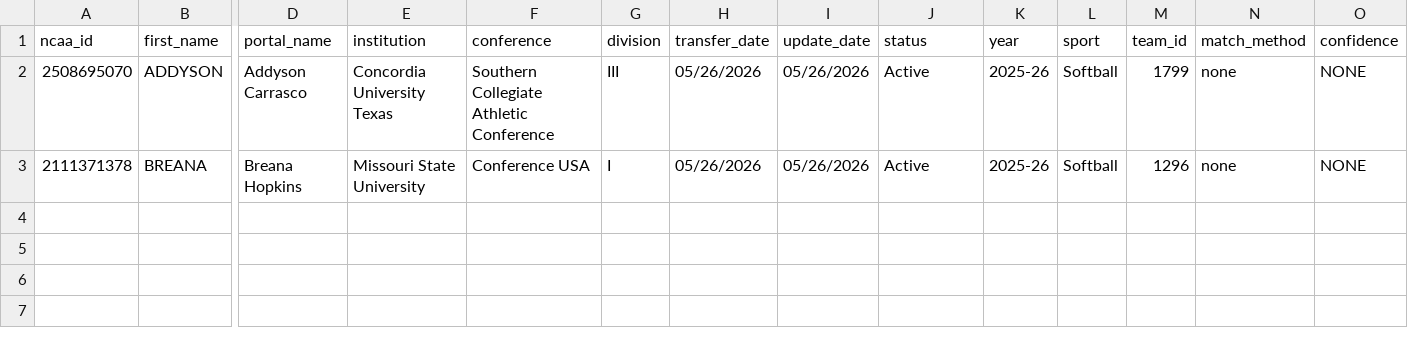
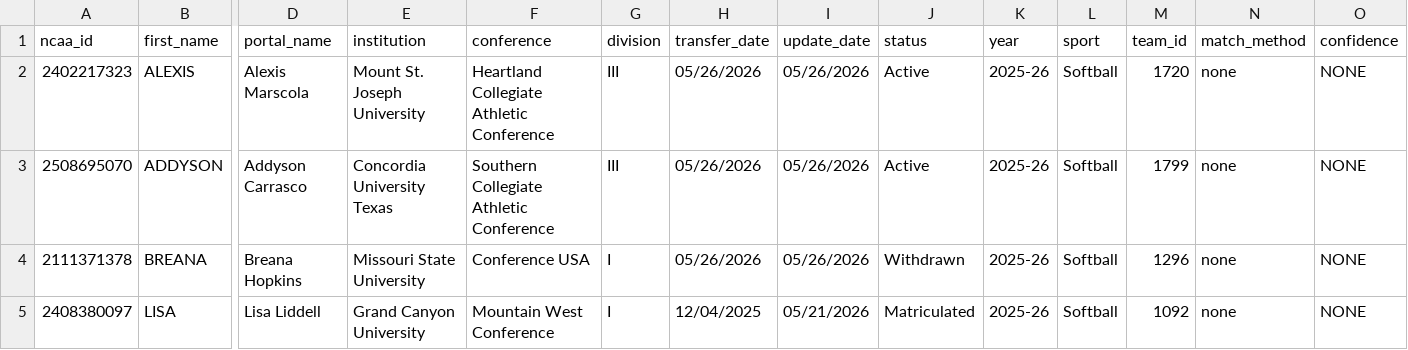
Before and after one commit to JasonR64A/chart-builder, a CSV file: data/portal/unmatched_softball.csv, drawn as a sheet; only a part is shown, gaps mark what is left out; addresses are those after the commit; rows hold the shown columns only; the diff names each change by its address in the sheet, - before the commit and + after, or states it on an @@ line.

```diff
--- a/data/portal/unmatched_softball.csv
+++ b/data/portal/unmatched_softball.csv
+row 2: 2402217323 | ALEXIS | Alexis Marscola | Mount St. Joseph University | Heartland Collegiate Athletic Conference | III | 05/26/2026 | 05/26/2026 | Active | 2025-26 | Softball | 1720 | none | NONE
-J4 (status): Active
+J4 (status): Withdrawn
+row 5: 2408380097 | LISA | Lisa Liddell | Grand Canyon University | Mountain West Conference | I | 12/04/2025 | 05/21/2026 | Matriculated | 2025-26 | Softball | 1092 | none | NONE
```
Also changed, not shown: data/portal/needs_review_baseball.csv, data/portal/softball_matched.csv, 7 other files.
